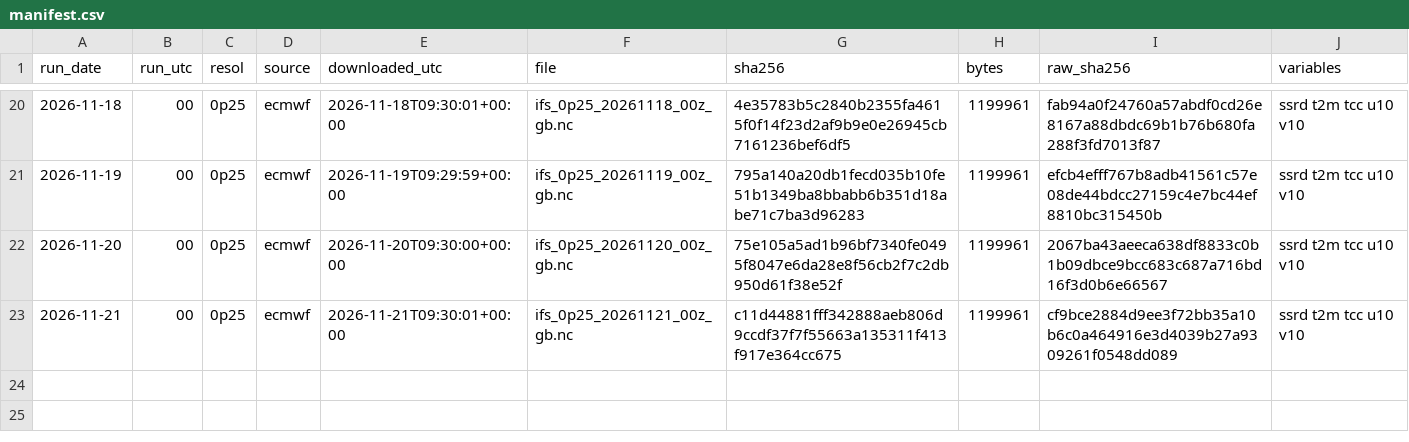
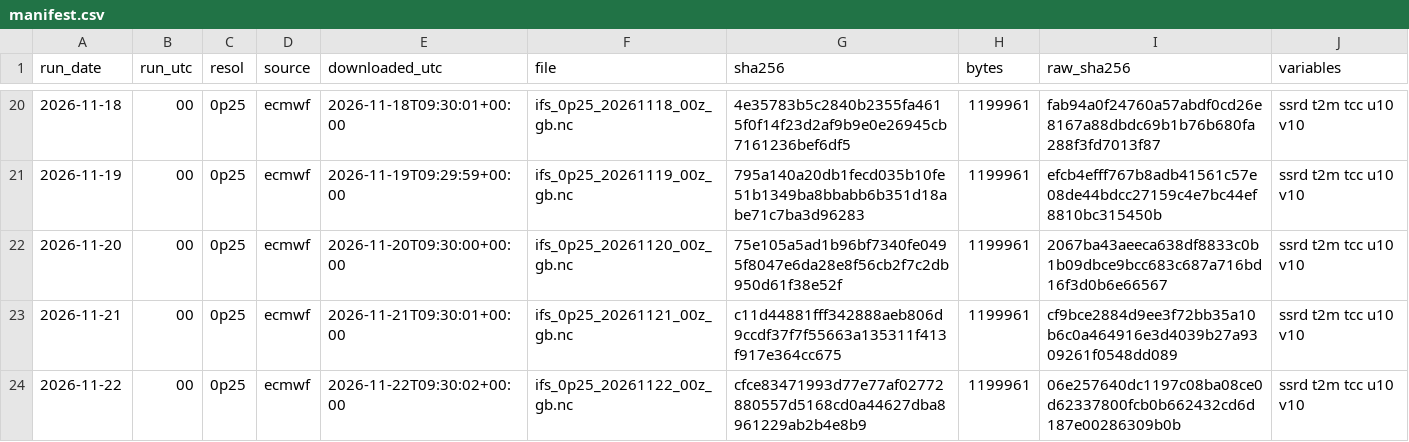
Before and after one commit to AndyMoran/gb-foundation-model-tests, a CSV file: prospective/weather/manifest.csv, drawn as a sheet; only a part is shown, gaps mark what is left out; the diff names each change by its address in the sheet, - before the commit and + after, or states it on an @@ line.

Commit message:
ECMWF forecasts 2026-11-22

```diff
--- a/prospective/weather/manifest.csv
+++ b/prospective/weather/manifest.csv
+row 24: 2026-11-22 | 00 | 0p25 | ecmwf | 2026-11-22T09:30:02+00:00 | ifs_0p25_20261122_00z_gb.nc | cfce83471993d77e77af02772880557d5168cd0a44627dba8961229ab2b4e8b9 | 1199961 | 06e257640dc1197c08ba08ce0d62337800fcb0b662432cd6d187e00286309b0b | ssrd t2m tcc u10 v10
```
